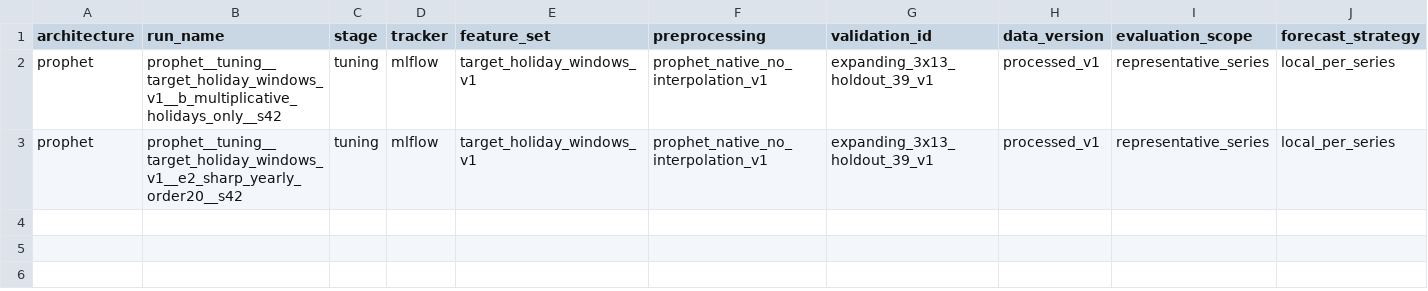
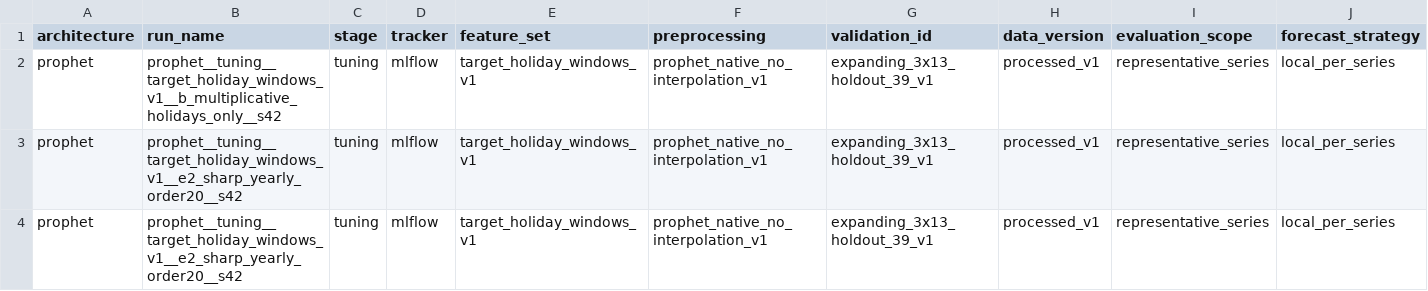
Before and after one commit to lukaxizo5/walmart-store-sales-forecasting, a CSV file: reports/tables/prophet_representative_results.csv, drawn as a sheet; only a part is shown; rows hold the shown columns only; the diff names each change by its address in the sheet, - before the commit and + after, or states it on an @@ line.

Commit message:
prophet on full dataset

```diff
--- a/reports/tables/prophet_representative_results.csv
+++ b/reports/tables/prophet_representative_results.csv
+row 4: prophet | prophet__tuning__target_holiday_windows_v1__e2_sharp_yearly_order20__s42 | tuning | mlflow | target_holiday_windows_v1 | prophet_native_no_interpolation_v1 | expanding_3x13_holdout_39_v1 | processed_v1 | representative_series | local_per_series
```
Also changed, not shown: 3 other files.
